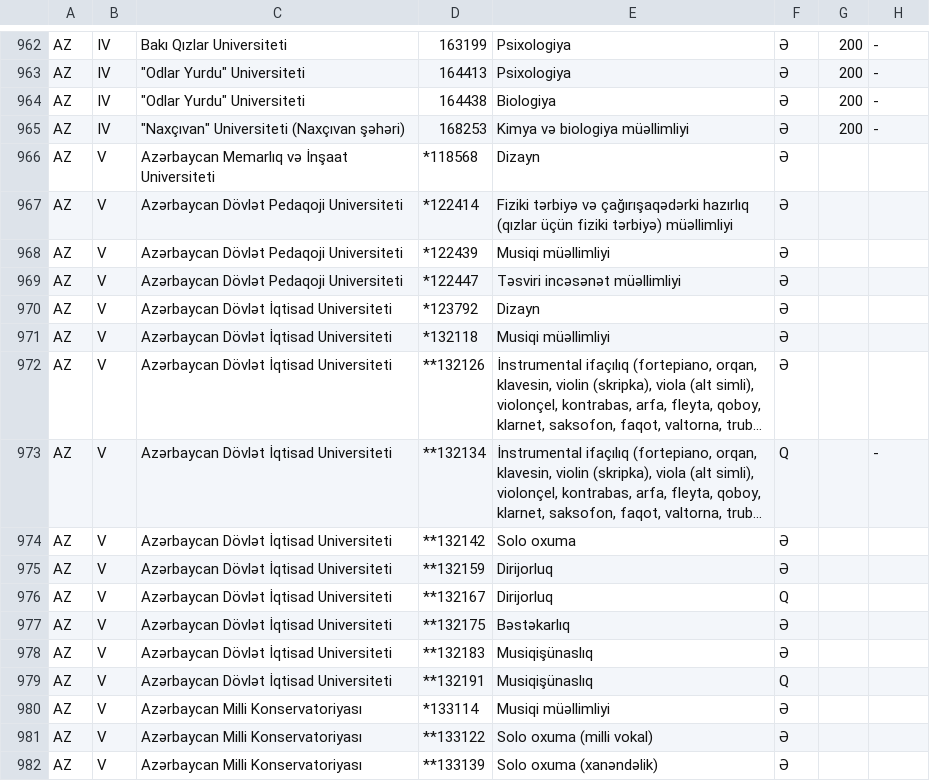
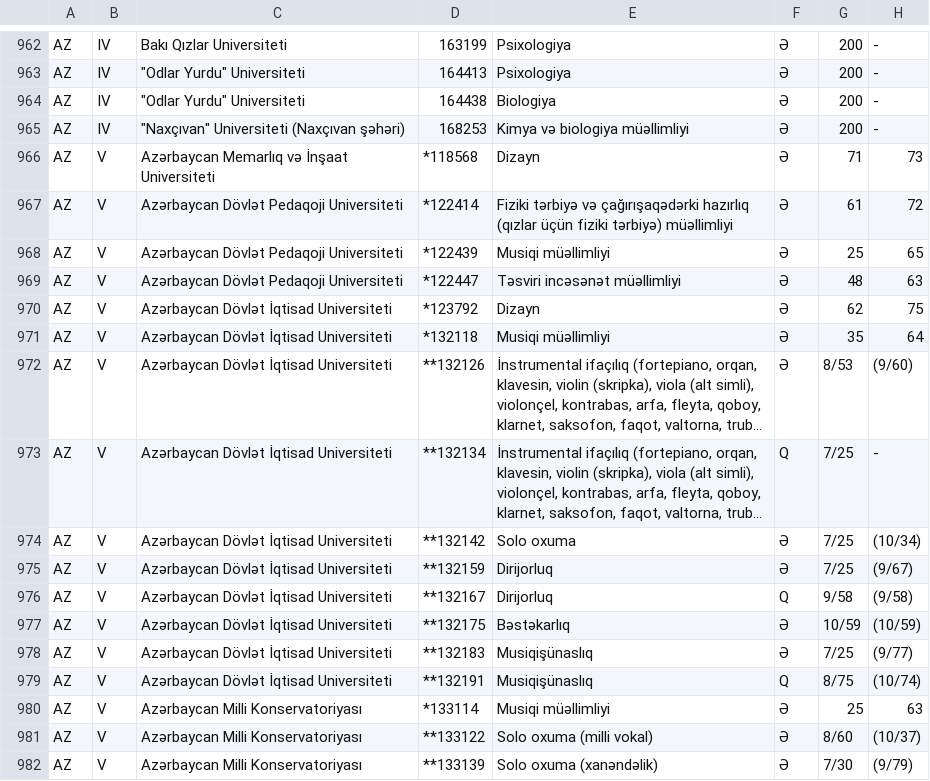
Before and after one commit to seyidkanan/tqdk-qebul-pdf-parsing, a CSV file: data.csv, drawn as a sheet; only a part is shown, gaps mark what is left out; long unchanged cells end in …; the diff covers the shown part only; the diff names each change by its address in the sheet, - before the commit and + after, or states it on an @@ line.

```diff
--- a/data.csv
+++ b/data.csv
-G966: (empty)
+G966: 71
-H966: (empty)
+H966: 73
-G967: (empty)
+G967: 61
-H967: (empty)
+H967: 72
-G968: (empty)
+G968: 25
-H968: (empty)
+H968: 65
-G969: (empty)
+G969: 48
-H969: (empty)
+H969: 63
-G970: (empty)
+G970: 62
-H970: (empty)
+H970: 75
-G971: (empty)
+G971: 35
-H971: (empty)
+H971: 64
-G972: (empty)
+G972: 8/53
-H972: (empty)
+H972: (9/60)
-G973:G975: (empty)
+G973:G975: 7/25
-H974: (empty)
+H974: (10/34)
-H975: (empty)
+H975: (9/67)
-G976: (empty)
+G976: 9/58
-H976: (empty)
+H976: (9/58)
-G977: (empty)
+G977: 10/59
-H977: (empty)
+H977: (10/59)
-G978: (empty)
+G978: 7/25
-H978: (empty)
+H978: (9/77)
-G979: (empty)
+G979: 8/75
-H979: (empty)
+H979: (10/74)
-G980: (empty)
+G980: 25
-H980: (empty)
+H980: 63
-G981: (empty)
+G981: 8/60
-H981: (empty)
+H981: (10/37)
-G982: (empty)
+G982: 7/30
-H982: (empty)
+H982: (9/79)
```
Also changed, not shown: 135 edited cells elsewhere in this file, 1 other file.
